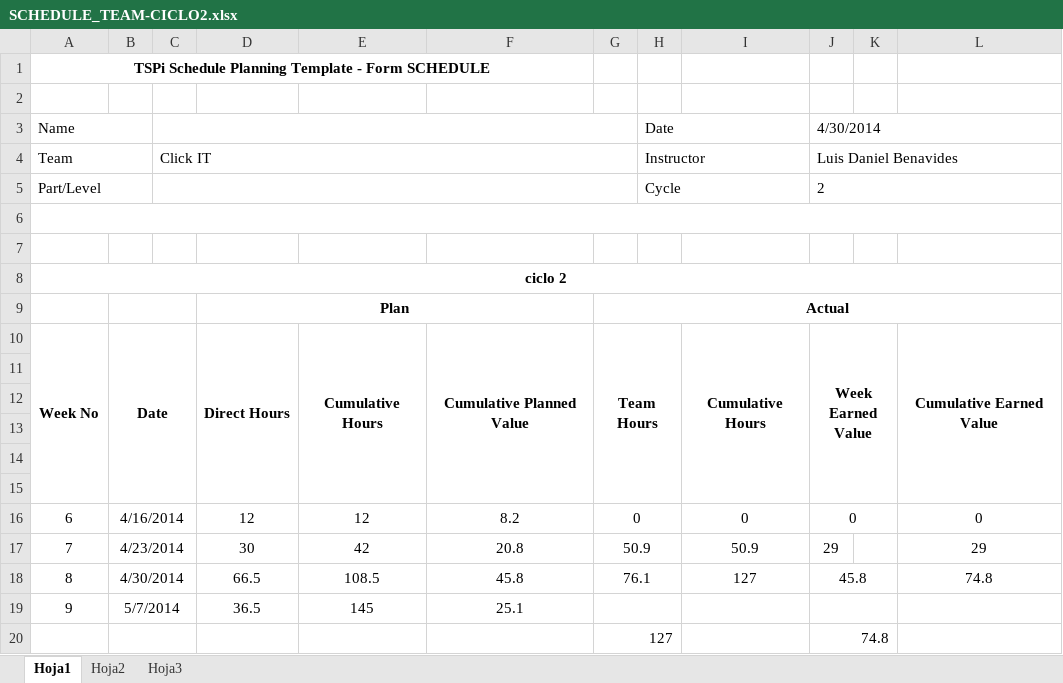
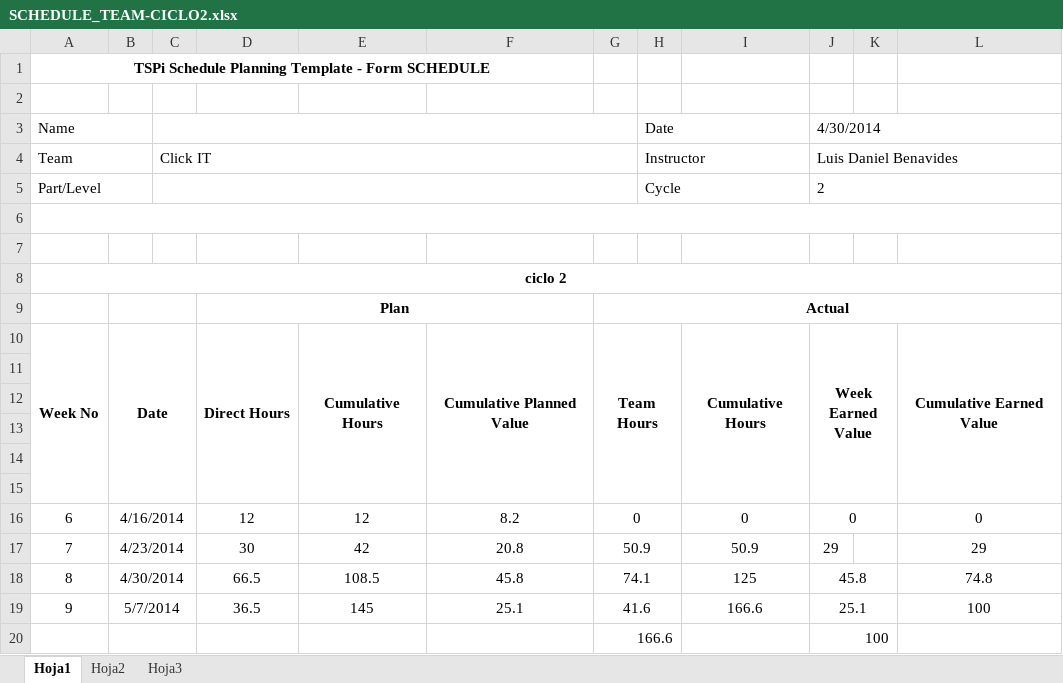
Before and after one commit to LayneGranados/tsp, an Excel workbook: NoteBook/summary/SCHEDULE_TEAM-CICLO2.xlsx, sheet Hoja1, drawn as a sheet; values as stored, in another font and other column widths than the file's, no borders; removed rows and columns are numbered as before the commit, all else as after; the diff names each change by its address in the sheet, - before the commit and + after, or states it on an @@ line.

Commit message:
schedule team

```diff
--- a/NoteBook/summary/SCHEDULE_TEAM-CICLO2.xlsx (sheet Hoja1)
+++ b/NoteBook/summary/SCHEDULE_TEAM-CICLO2.xlsx (sheet Hoja1)
-G18: 76.1
+G18: 74.1
-I18: 127
+I18: 125
-G19: (empty)
+G19: 41.6
-I19: (empty)
+I19: 166.6
-J19: (empty)
+J19: 25.1
-L19: (empty)
+L19: 100
-row 20:  |  |  |  |  |  | 127 |  |  | 74.8
+row 20:  |  |  |  |  |  | 166.6 |  |  | 100
```
